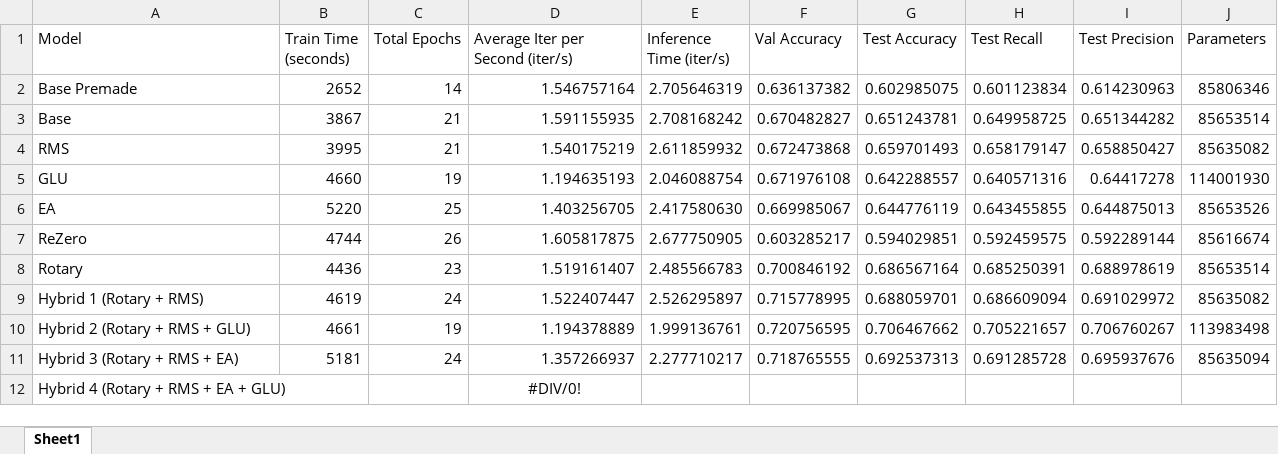
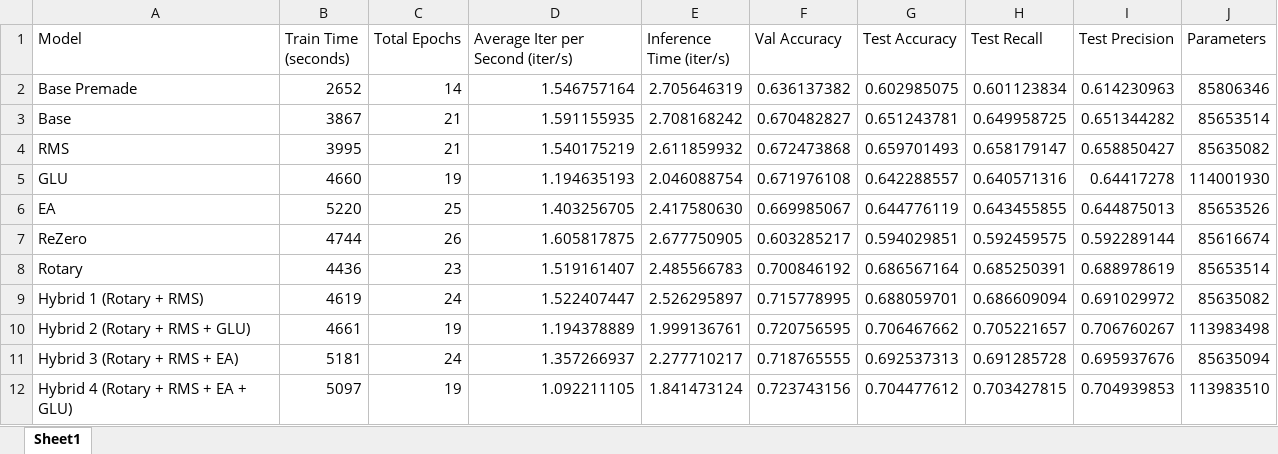
Before and after one commit to jakepatock/DL_final_project, an Excel workbook: models_and_metrics/metrics_summary.xlsx, sheet Sheet1, drawn as a sheet; values as stored, in another font and other column widths than the file's, no borders; charts and pictures not drawn; the diff names each change by its address in the sheet, - before the commit and + after, or states it on an @@ line.

Commit message:
added more hybrid models

```diff
--- a/models_and_metrics/metrics_summary.xlsx (sheet Sheet1)
+++ b/models_and_metrics/metrics_summary.xlsx (sheet Sheet1)
-B12 (Train Time (seconds)): (empty)
+B12 (Train Time (seconds)): 5097
-C12 (Total Epochs): (empty)
+C12 (Total Epochs): 19
-D12 (Average Iter per Second (iter/s)): #DIV/0!
+D12 (Average Iter per Second (iter/s)): 1.092211105
-D12 alignment: center
+D12 alignment: right
-E12 (Inference Time (iter/s)): (empty)
+E12 (Inference Time (iter/s)): 1.841473124
-F12 (Val Accuracy): (empty)
+F12 (Val Accuracy): 0.723743156
-G12 (Test Accuracy): (empty)
+G12 (Test Accuracy): 0.704477612
-H12 (Test Recall): (empty)
+H12 (Test Recall): 0.703427815
-I12 (Test Precision): (empty)
+I12 (Test Precision): 0.704939853
-J12 (Parameters): (empty)
+J12 (Parameters): 113983510
```
Also changed, not shown: charts or pictures, 4 other files.
